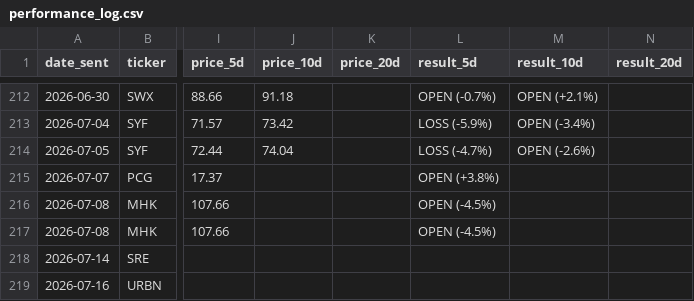
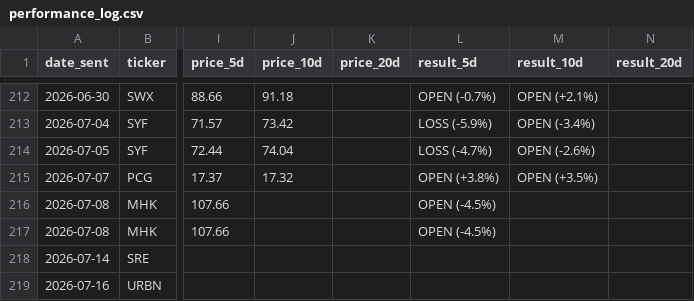
Before and after one commit to shakedazaria/stock-script-render, a CSV file: scanner_state/performance_log.csv, drawn as a sheet; only a part is shown, gaps mark what is left out; the diff names each change by its address in the sheet, - before the commit and + after, or states it on an @@ line.

```diff
--- a/scanner_state/performance_log.csv
+++ b/scanner_state/performance_log.csv
-J215 (price_10d): (empty)
+J215 (price_10d): 17.32
-M215 (result_10d): (empty)
+M215 (result_10d): OPEN (+3.5%)
```
Also changed, not shown: 6 other files.
